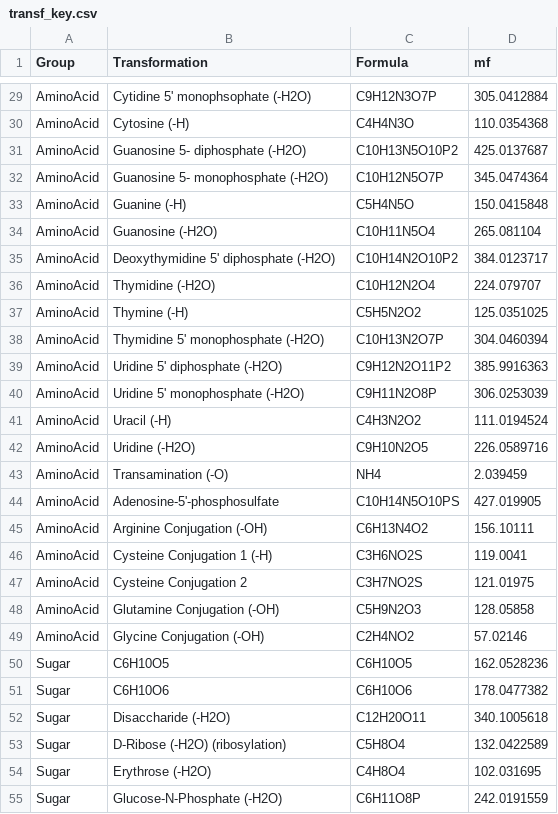
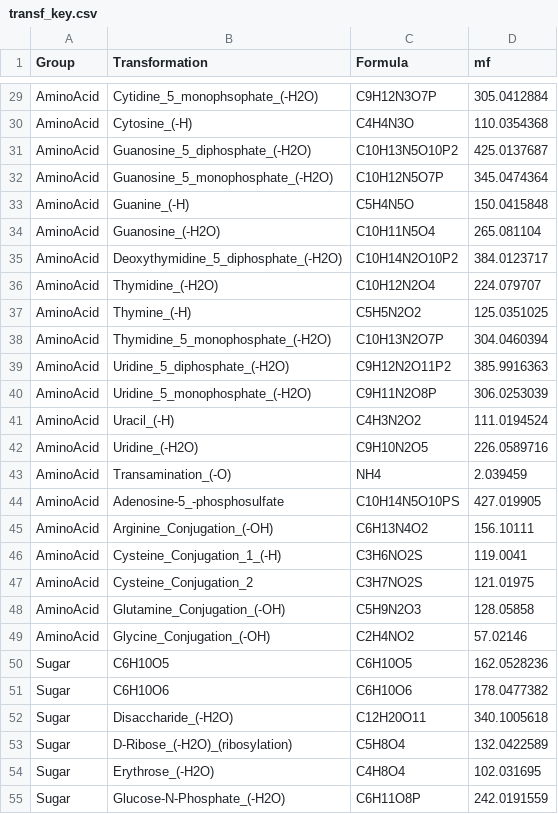
Before and after one commit to Coayala/MetaboDirect, a CSV file: data/transf_key.csv, drawn as a sheet; only a part is shown, gaps mark what is left out; the diff covers the shown part only; the diff names each change by its address in the sheet, - before the commit and + after, or states it on an @@ line.

```diff
--- a/data/transf_key.csv
+++ b/data/transf_key.csv
-B29 (Transformation): Cytidine 5' monophsophate (-H2O)
+B29 (Transformation): Cytidine_5_monophsophate_(-H2O)
-B30 (Transformation): Cytosine (-H)
+B30 (Transformation): Cytosine_(-H)
-B31 (Transformation): Guanosine 5- diphosphate (-H2O)
+B31 (Transformation): Guanosine_5_diphosphate_(-H2O)
-B32 (Transformation): Guanosine 5- monophosphate (-H2O)
+B32 (Transformation): Guanosine_5_monophosphate_(-H2O)
-B33 (Transformation): Guanine (-H)
+B33 (Transformation): Guanine_(-H)
-B34 (Transformation): Guanosine (-H2O)
+B34 (Transformation): Guanosine_(-H2O)
-B35 (Transformation): Deoxythymidine 5' diphosphate (-H2O)
+B35 (Transformation): Deoxythymidine_5_diphosphate_(-H2O)
-B36 (Transformation): Thymidine (-H2O)
+B36 (Transformation): Thymidine_(-H2O)
-B37 (Transformation): Thymine (-H)
+B37 (Transformation): Thymine_(-H)
-B38 (Transformation): Thymidine 5' monophosphate (-H2O)
+B38 (Transformation): Thymidine_5_monophosphate_(-H2O)
-B39 (Transformation): Uridine 5' diphosphate (-H2O)
+B39 (Transformation): Uridine_5_diphosphate_(-H2O)
-B40 (Transformation): Uridine 5' monophosphate (-H2O)
+B40 (Transformation): Uridine_5_monophosphate_(-H2O)
-B41 (Transformation): Uracil (-H)
+B41 (Transformation): Uracil_(-H)
-B42 (Transformation): Uridine (-H2O)
+B42 (Transformation): Uridine_(-H2O)
-B43 (Transformation): Transamination (-O)
+B43 (Transformation): Transamination_(-O)
-B44 (Transformation): Adenosine-5'-phosphosulfate
+B44 (Transformation): Adenosine-5_-phosphosulfate
-B45 (Transformation): Arginine Conjugation (-OH)
+B45 (Transformation): Arginine_Conjugation_(-OH)
-B46 (Transformation): Cysteine Conjugation 1 (-H)
+B46 (Transformation): Cysteine_Conjugation_1_(-H)
-B47 (Transformation): Cysteine Conjugation 2
+B47 (Transformation): Cysteine_Conjugation_2
-B48 (Transformation): Glutamine Conjugation (-OH)
+B48 (Transformation): Glutamine_Conjugation_(-OH)
-B49 (Transformation): Glycine Conjugation (-OH)
+B49 (Transformation): Glycine_Conjugation_(-OH)
-B52 (Transformation): Disaccharide (-H2O)
+B52 (Transformation): Disaccharide_(-H2O)
-B53 (Transformation): D-Ribose (-H2O) (ribosylation)
+B53 (Transformation): D-Ribose_(-H2O)_(ribosylation)
-B54 (Transformation): Erythrose (-H2O)
+B54 (Transformation): Erythrose_(-H2O)
-B55 (Transformation): Glucose-N-Phosphate (-H2O)
+B55 (Transformation): Glucose-N-Phosphate_(-H2O)
```
Also changed, not shown: 82 edited cells elsewhere in this file, 3 other files.
